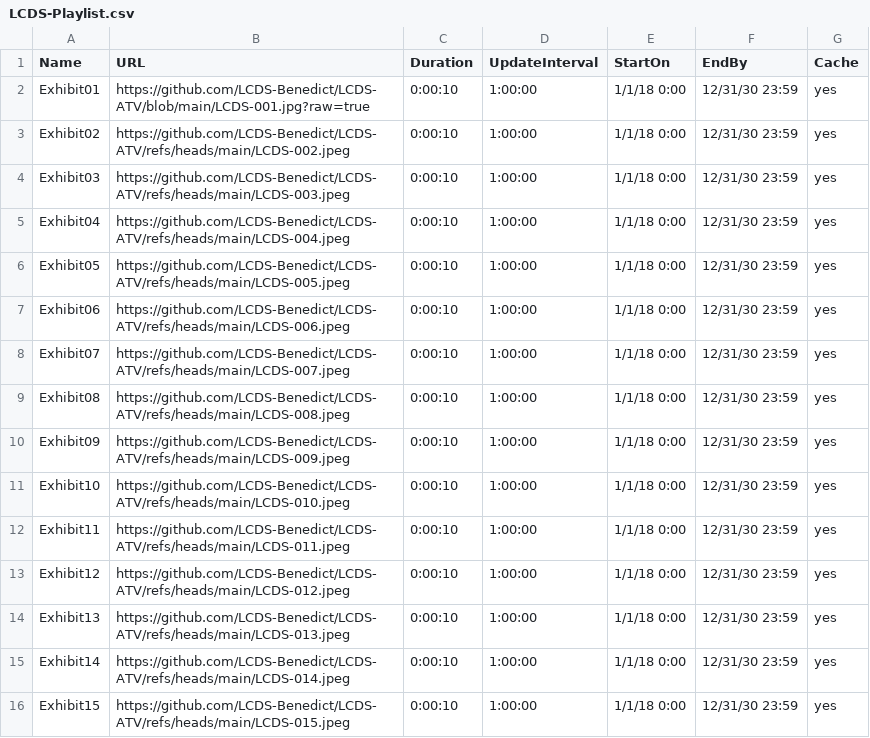
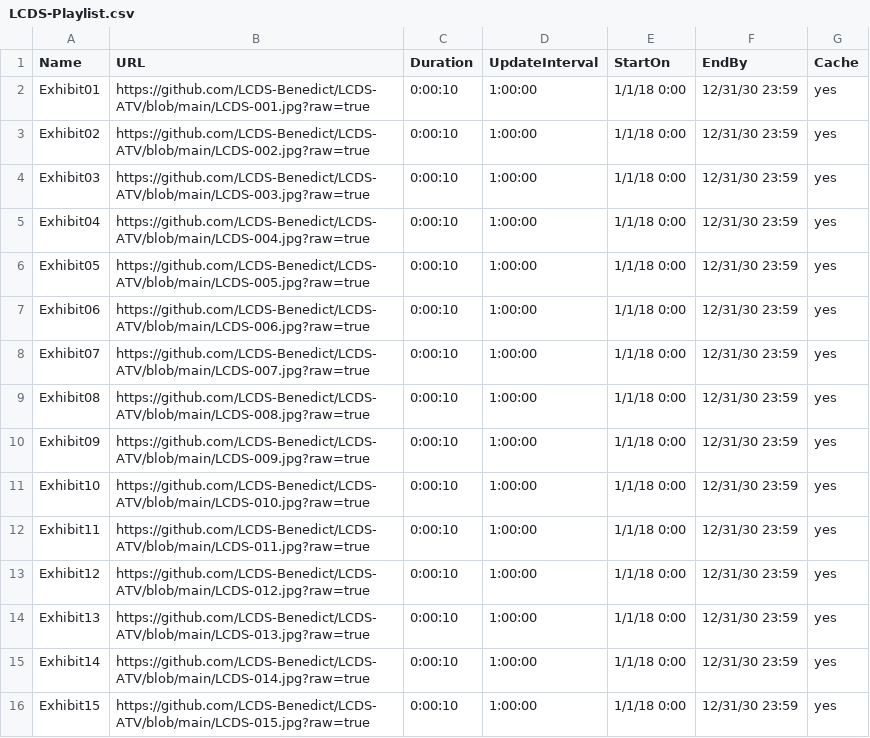
Before and after one commit to LCDS-Benedict/LCDS-ATV, a CSV file: LCDS-Playlist.csv, drawn as a sheet.

Commit message:
Update LCDS-Playlist.csv

```diff
--- a/LCDS-Playlist.csv
+++ b/LCDS-Playlist.csv
@@ -2,15 +2,15 @@ Name,URL,Duration,UpdateInterval,StartOn,EndBy,Cache
 Exhibit01,https://github.com/LCDS-Benedict/LCDS-ATV/blob/main/LCDS-001.jpg?raw=true,0:00:10,1:00:00,1/1/18 0:00,12/31/30 23:59,yes
-Exhibit02,https://github.com/LCDS-Benedict/LCDS-ATV/refs/heads/main/LCDS-002.jpeg,0:00:10,1:00:00,1/1/18 0:00,12/31/30 23:59,yes
-Exhibit03,https://github.com/LCDS-Benedict/LCDS-ATV/refs/heads/main/LCDS-003.jpeg,0:00:10,1:00:00,1/1/18 0:00,12/31/30 23:59,yes
-Exhibit04,https://github.com/LCDS-Benedict/LCDS-ATV/refs/heads/main/LCDS-004.jpeg,0:00:10,1:00:00,1/1/18 0:00,12/31/30 23:59,yes
-Exhibit05,https://github.com/LCDS-Benedict/LCDS-ATV/refs/heads/main/LCDS-005.jpeg,0:00:10,1:00:00,1/1/18 0:00,12/31/30 23:59,yes
-Exhibit06,https://github.com/LCDS-Benedict/LCDS-ATV/refs/heads/main/LCDS-006.jpeg,0:00:10,1:00:00,1/1/18 0:00,12/31/30 23:59,yes
-Exhibit07,https://github.com/LCDS-Benedict/LCDS-ATV/refs/heads/main/LCDS-007.jpeg,0:00:10,1:00:00,1/1/18 0:00,12/31/30 23:59,yes
-Exhibit08,https://github.com/LCDS-Benedict/LCDS-ATV/refs/heads/main/LCDS-008.jpeg,0:00:10,1:00:00,1/1/18 0:00,12/31/30 23:59,yes
-Exhibit09,https://github.com/LCDS-Benedict/LCDS-ATV/refs/heads/main/LCDS-009.jpeg,0:00:10,1:00:00,1/1/18 0:00,12/31/30 23:59,yes
-Exhibit10,https://github.com/LCDS-Benedict/LCDS-ATV/refs/heads/main/LCDS-010.jpeg,0:00:10,1:00:00,1/1/18 0:00,12/31/30 23:59,yes
-Exhibit11,https://github.com/LCDS-Benedict/LCDS-ATV/refs/heads/main/LCDS-011.jpeg,0:00:10,1:00:00,1/1/18 0:00,12/31/30 23:59,yes
-Exhibit12,https://github.com/LCDS-Benedict/LCDS-ATV/refs/heads/main/LCDS-012.jpeg,0:00:10,1:00:00,1/1/18 0:00,12/31/30 23:59,yes
-Exhibit13,https://github.com/LCDS-Benedict/LCDS-ATV/refs/heads/main/LCDS-013.jpeg,0:00:10,1:00:00,1/1/18 0:00,12/31/30 23:59,yes
-Exhibit14,https://github.com/LCDS-Benedict/LCDS-ATV/refs/heads/main/LCDS-014.jpeg,0:00:10,1:00:00,1/1/18 0:00,12/31/30 23:59,yes
-Exhibit15,https://github.com/LCDS-Benedict/LCDS-ATV/refs/heads/main/LCDS-015.jpeg,0:00:10,1:00:00,1/1/18 0:00,12/31/30 23:59,yes
+Exhibit02,https://github.com/LCDS-Benedict/LCDS-ATV/blob/main/LCDS-002.jpg?raw=true,0:00:10,1:00:00,1/1/18 0:00,12/31/30 23:59,yes
+Exhibit03,https://github.com/LCDS-Benedict/LCDS-ATV/blob/main/LCDS-003.jpg?raw=true,0:00:10,1:00:00,1/1/18 0:00,12/31/30 23:59,yes
+Exhibit04,https://github.com/LCDS-Benedict/LCDS-ATV/blob/main/LCDS-004.jpg?raw=true,0:00:10,1:00:00,1/1/18 0:00,12/31/30 23:59,yes
+Exhibit05,https://github.com/LCDS-Benedict/LCDS-ATV/blob/main/LCDS-005.jpg?raw=true,0:00:10,1:00:00,1/1/18 0:00,12/31/30 23:59,yes
+Exhibit06,https://github.com/LCDS-Benedict/LCDS-ATV/blob/main/LCDS-006.jpg?raw=true,0:00:10,1:00:00,1/1/18 0:00,12/31/30 23:59,yes
+Exhibit07,https://github.com/LCDS-Benedict/LCDS-ATV/blob/main/LCDS-007.jpg?raw=true,0:00:10,1:00:00,1/1/18 0:00,12/31/30 23:59,yes
+Exhibit08,https://github.com/LCDS-Benedict/LCDS-ATV/blob/main/LCDS-008.jpg?raw=true,0:00:10,1:00:00,1/1/18 0:00,12/31/30 23:59,yes
+Exhibit09,https://github.com/LCDS-Benedict/LCDS-ATV/blob/main/LCDS-009.jpg?raw=true,0:00:10,1:00:00,1/1/18 0:00,12/31/30 23:59,yes
+Exhibit10,https://github.com/LCDS-Benedict/LCDS-ATV/blob/main/LCDS-010.jpg?raw=true,0:00:10,1:00:00,1/1/18 0:00,12/31/30 23:59,yes
+Exhibit11,https://github.com/LCDS-Benedict/LCDS-ATV/blob/main/LCDS-011.jpg?raw=true,0:00:10,1:00:00,1/1/18 0:00,12/31/30 23:59,yes
+Exhibit12,https://github.com/LCDS-Benedict/LCDS-ATV/blob/main/LCDS-012.jpg?raw=true,0:00:10,1:00:00,1/1/18 0:00,12/31/30 23:59,yes
+Exhibit13,https://github.com/LCDS-Benedict/LCDS-ATV/blob/main/LCDS-013.jpg?raw=true,0:00:10,1:00:00,1/1/18 0:00,12/31/30 23:59,yes
+Exhibit14,https://github.com/LCDS-Benedict/LCDS-ATV/blob/main/LCDS-014.jpg?raw=true,0:00:10,1:00:00,1/1/18 0:00,12/31/30 23:59,yes
+Exhibit15,https://github.com/LCDS-Benedict/LCDS-ATV/blob/main/LCDS-015.jpg?raw=true,0:00:10,1:00:00,1/1/18 0:00,12/31/30 23:59,yes
```
